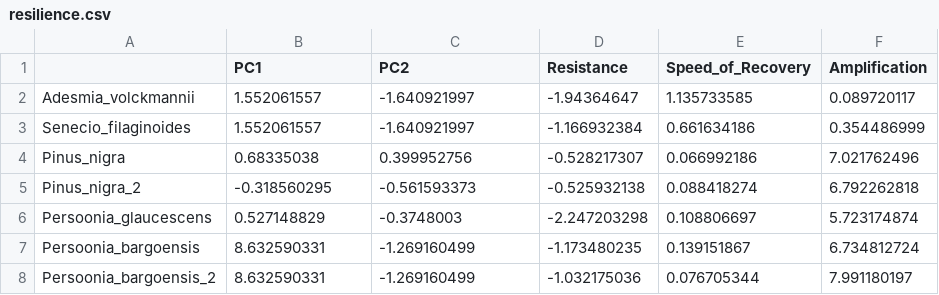
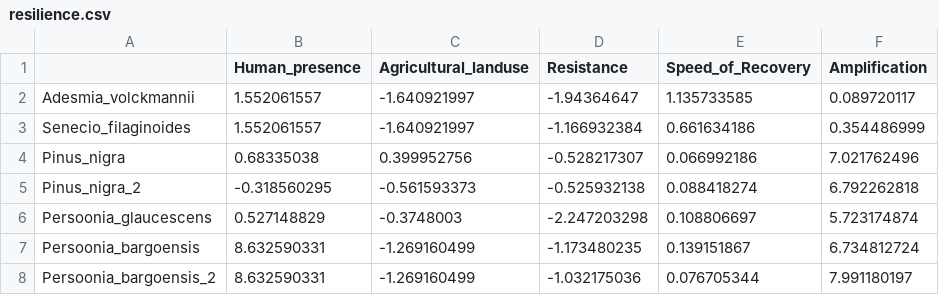
Before and after one commit to merrienthomas/HFP_appendix, a CSV file: resilience.csv, drawn as a sheet; only a part is shown.

```diff
--- a/resilience.csv
+++ b/resilience.csv
@@ -1,2 +1,2 @@
-,PC1,PC2,Resistance,Speed_of_Recovery,Amplification
+,Human_presence,Agricultural_landuse,Resistance,Speed_of_Recovery,Amplification
 Adesmia_volckmannii,1.552061557,-1.640921997,-1.94364647,1.135733585,0.089720117
```
Also changed, not shown: 3 other files.
